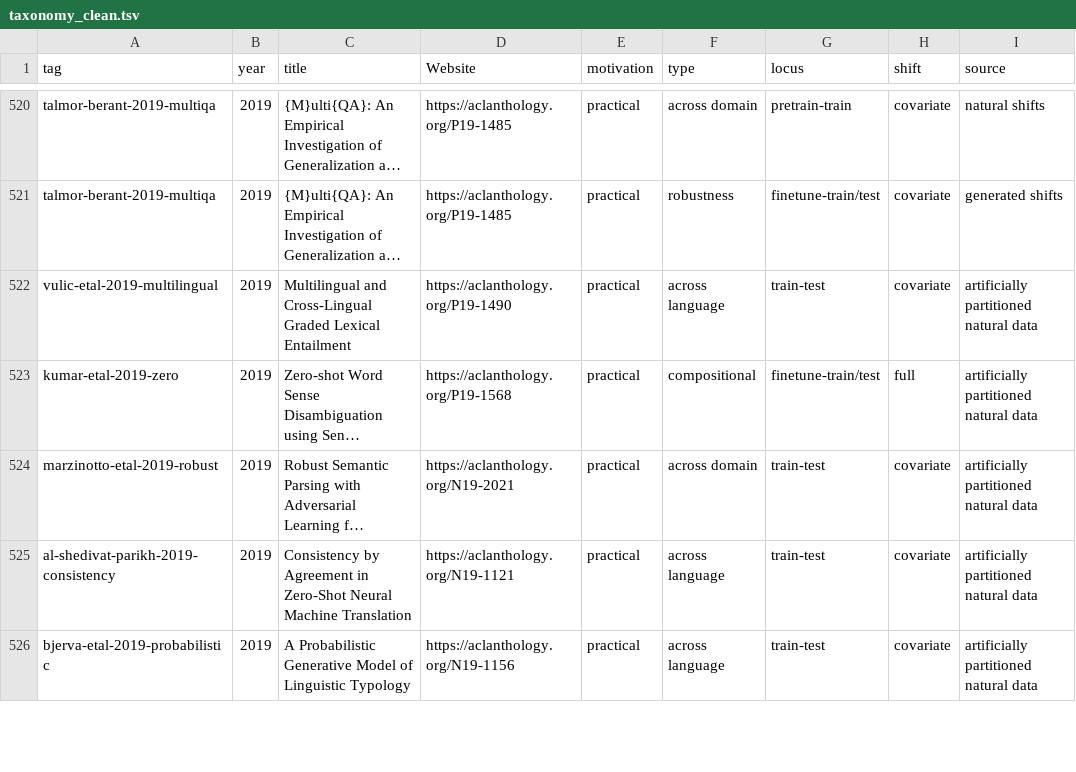
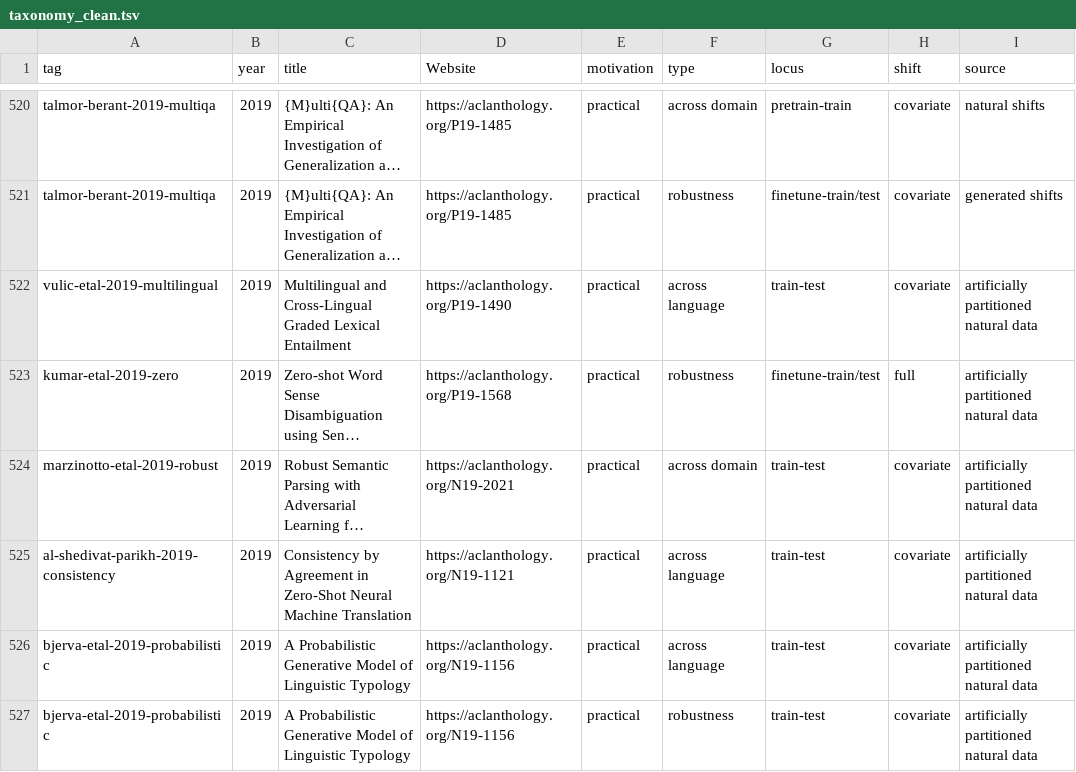
Before and after one commit to glnmario/GenBench.github.io, a TSV file: taxonomy_clean.tsv, drawn as a sheet; only a part is shown, gaps mark what is left out; long unchanged cells end in …; the diff covers the shown part only; the diff names each change by its address in the sheet, - before the commit and + after, or states it on an @@ line.

Commit message:
Update taxonomy data

```diff
--- a/taxonomy_clean.tsv
+++ b/taxonomy_clean.tsv
-F523 (type): compositional
+F523 (type): robustness
+row 527: bjerva-etal-2019-probabilistic | 2019 | A Probabilistic Generative Model of Linguistic Typology | https://aclanthology.org/N19-1156 | practical | robustness | train-test | covariate | artificially partitioned natural data
```
Also changed, not shown: 8 added rows, 2 removed rows and 23 edited cells elsewhere in this file, 1 other file.
